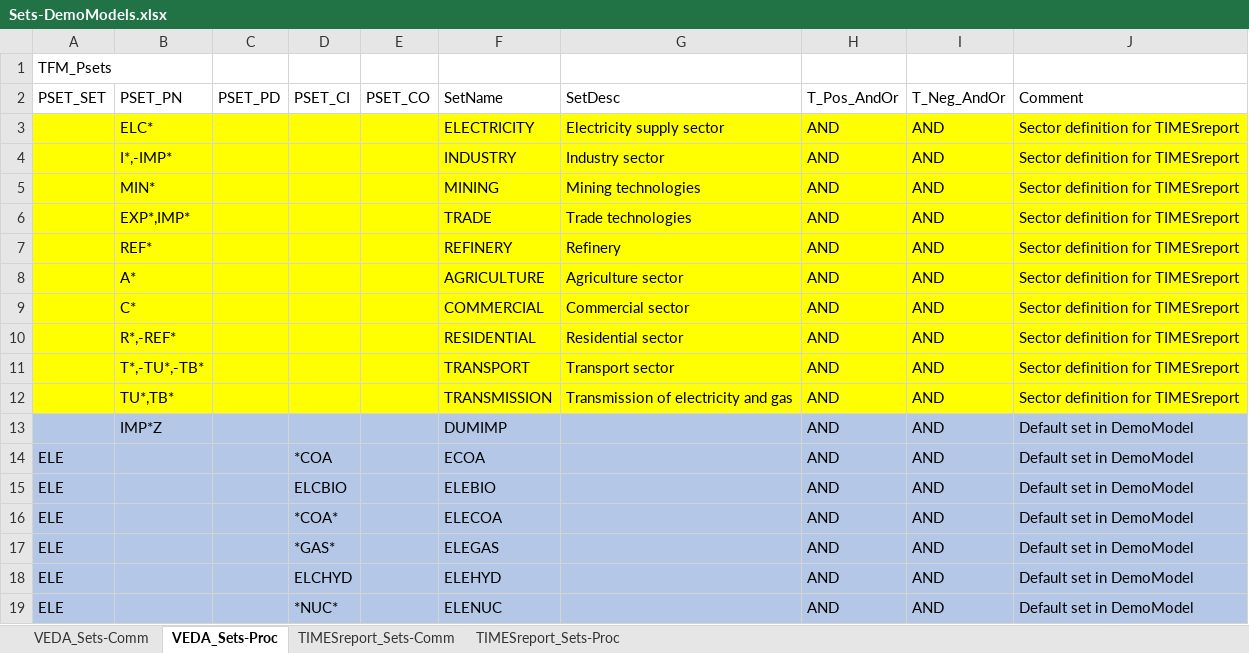
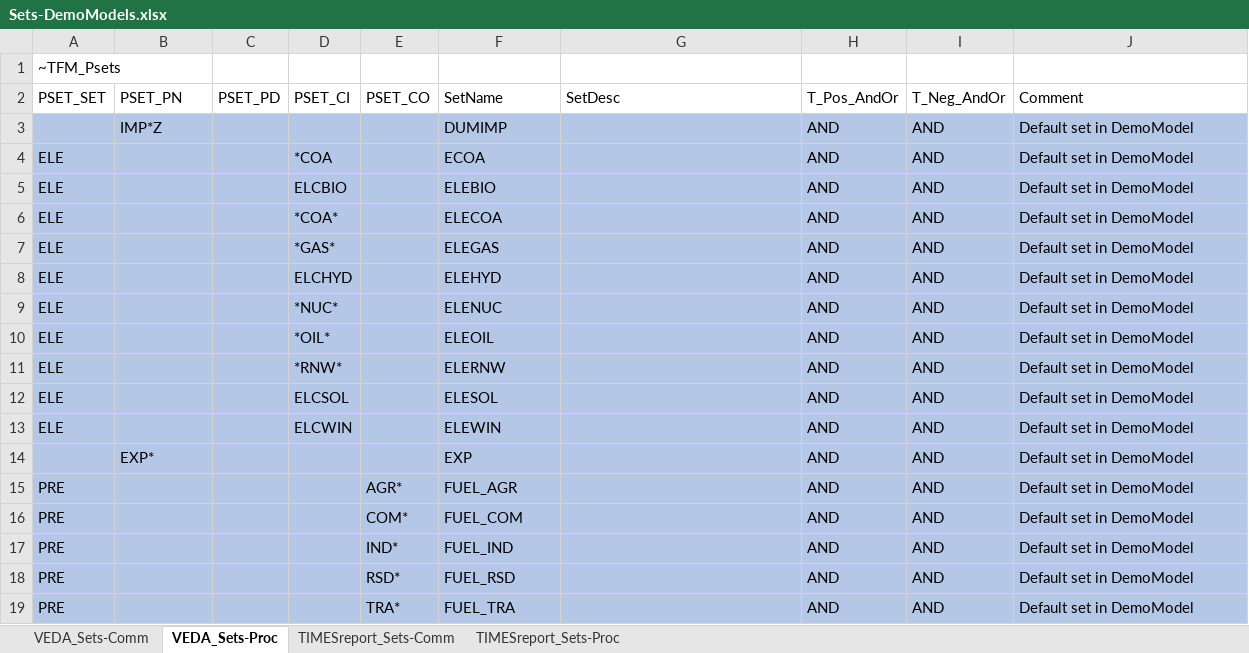
Before and after one commit to Energy-Modelling-Lab/DemoS_012_timesreport, an Excel workbook: Sets-DemoModels.xlsx, sheet VEDA_Sets-Proc, drawn as a sheet; only a part is shown; the shorter side is filled out with more unchanged rows; values as stored, in another font and other column widths than the file's, no borders; the diff names each change by its address in the sheet, - before the commit and + after, or states it on an @@ line.

```diff
--- a/Sets-DemoModels.xlsx (sheet VEDA_Sets-Proc)
+++ b/Sets-DemoModels.xlsx (sheet VEDA_Sets-Proc)
-A1 (PSET_SET): TFM_Psets
+A1 (PSET_SET): ~TFM_Psets
-row 3:  | ELC* |  |  |  | ELECTRICITY | Electricity supply sector | AND | AND | Sector definition for TIMESreport
-row 4:  | I*,-IMP* |  |  |  | INDUSTRY | Industry sector | AND | AND | Sector definition for TIMESreport
-row 5:  | MIN* |  |  |  | MINING | Mining technologies | AND | AND | Sector definition for TIMESreport
-row 6:  | EXP*,IMP* |  |  |  | TRADE | Trade technologies | AND | AND | Sector definition for TIMESreport
-row 7:  | REF* |  |  |  | REFINERY | Refinery | AND | AND | Sector definition for TIMESreport
-row 8:  | A* |  |  |  | AGRICULTURE | Agriculture sector | AND | AND | Sector definition for TIMESreport
-row 9:  | C* |  |  |  | COMMERCIAL | Commercial sector | AND | AND | Sector definition for TIMESreport
-row 10:  | R*,-REF* |  |  |  | RESIDENTIAL | Residential sector | AND | AND | Sector definition for TIMESreport
-row 11:  | T*,-TU*,-TB* |  |  |  | TRANSPORT | Transport sector | AND | AND | Sector definition for TIMESreport
-row 12:  | TU*,TB* |  |  |  | TRANSMISSION | Transmission of electricity and gas | AND | AND | Sector definition for TIMESreport
```
Also changed, not shown: SuppXLS/Scen_Z_TIMESReport.xlsx, SysSettings.xlsx, 5 other files.
